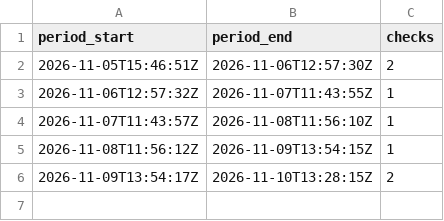
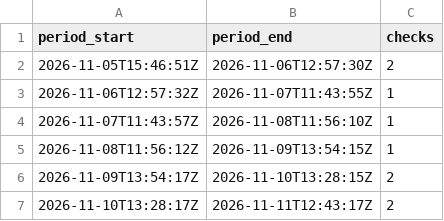
Before and after one commit to benbowdev/benbow-binaries, a CSV file: stats/manifest-checks.csv, drawn as a sheet; the diff names each change by its address in the sheet, - before the commit and + after, or states it on an @@ line.

```diff
--- a/stats/manifest-checks.csv
+++ b/stats/manifest-checks.csv
+row 7: 2026-11-10T13:28:17Z | 2026-11-11T12:43:17Z | 2
```
